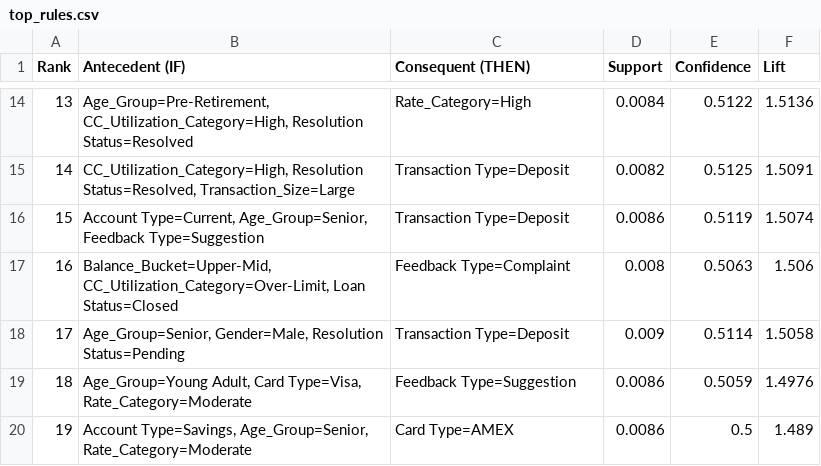
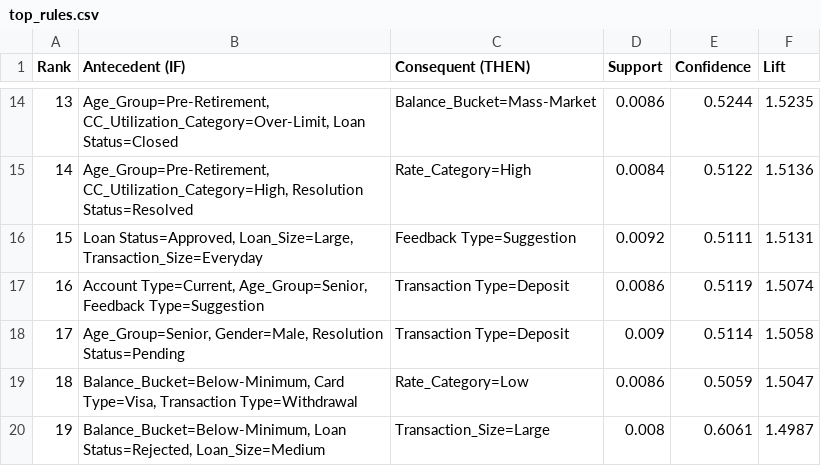
Before and after one commit to Vincentfernandes17/Data-Mining-Banking-Transaction, a CSV file: outputs/phase3/top_rules.csv, drawn as a sheet; only a part is shown, gaps mark what is left out; the diff covers the shown part only.

Commit message:
Phase 1: anchor monetary binning to real banking thresholds
Account balance now binned by retail minimum-balance thresholds (~$1,500 fee-waiver, ~$5,000 average-balance) into Below-Minimum / Mass-Market / Comfortable. Loan amount uses consumer-loan brackets (unsecured cap ~$35k). Transaction size kept as interpretable tiers, honestly flagged as the weakest (no regulatory threshold below the $10k CTR line). Update item-meaning map, business-theme sets, and report binning table with sources.

```diff
--- a/outputs/phase3/top_rules.csv
+++ b/outputs/phase3/top_rules.csv
@@ -14,7 +14,7 @@ Rank,Antecedent (IF),Consequent (THEN),Support,Confidence,Lift
-13,"Age_Group=Pre-Retirement, CC_Utilization_Category=High, Resolution Status=Resolved",Rate_Category=High,0.0084,0.5122,1.5136
-14,"CC_Utilization_Category=High, Resolution Status=Resolved, Transaction_Size=Large",Transaction Type=Deposit,0.0082,0.5125,1.5091
-15,"Account Type=Current, Age_Group=Senior, Feedback Type=Suggestion",Transaction Type=Deposit,0.0086,0.5119,1.5074
-16,"Balance_Bucket=Upper-Mid, CC_Utilization_Category=Over-Limit, Loan Status=Closed",Feedback Type=Complaint,0.008,0.5063,1.506
+13,"Age_Group=Pre-Retirement, CC_Utilization_Category=Over-Limit, Loan Status=Closed",Balance_Bucket=Mass-Market,0.0086,0.5244,1.5235
+14,"Age_Group=Pre-Retirement, CC_Utilization_Category=High, Resolution Status=Resolved",Rate_Category=High,0.0084,0.5122,1.5136
+15,"Loan Status=Approved, Loan_Size=Large, Transaction_Size=Everyday",Feedback Type=Suggestion,0.0092,0.5111,1.5131
+16,"Account Type=Current, Age_Group=Senior, Feedback Type=Suggestion",Transaction Type=Deposit,0.0086,0.5119,1.5074
 17,"Age_Group=Senior, Gender=Male, Resolution Status=Pending",Transaction Type=Deposit,0.009,0.5114,1.5058
-18,"Age_Group=Young Adult, Card Type=Visa, Rate_Category=Moderate",Feedback Type=Suggestion,0.0086,0.5059,1.4976
-19,"Account Type=Savings, Age_Group=Senior, Rate_Category=Moderate",Card Type=AMEX,0.0086,0.5,1.489
+18,"Balance_Bucket=Below-Minimum, Card Type=Visa, Transaction Type=Withdrawal",Rate_Category=Low,0.0086,0.5059,1.5047
+19,"Balance_Bucket=Below-Minimum, Loan Status=Rejected, Loan_Size=Medium",Transaction_Size=Large,0.008,0.6061,1.4987
```
Also changed, not shown: 64 edited cells elsewhere in this file, 8 other files.
